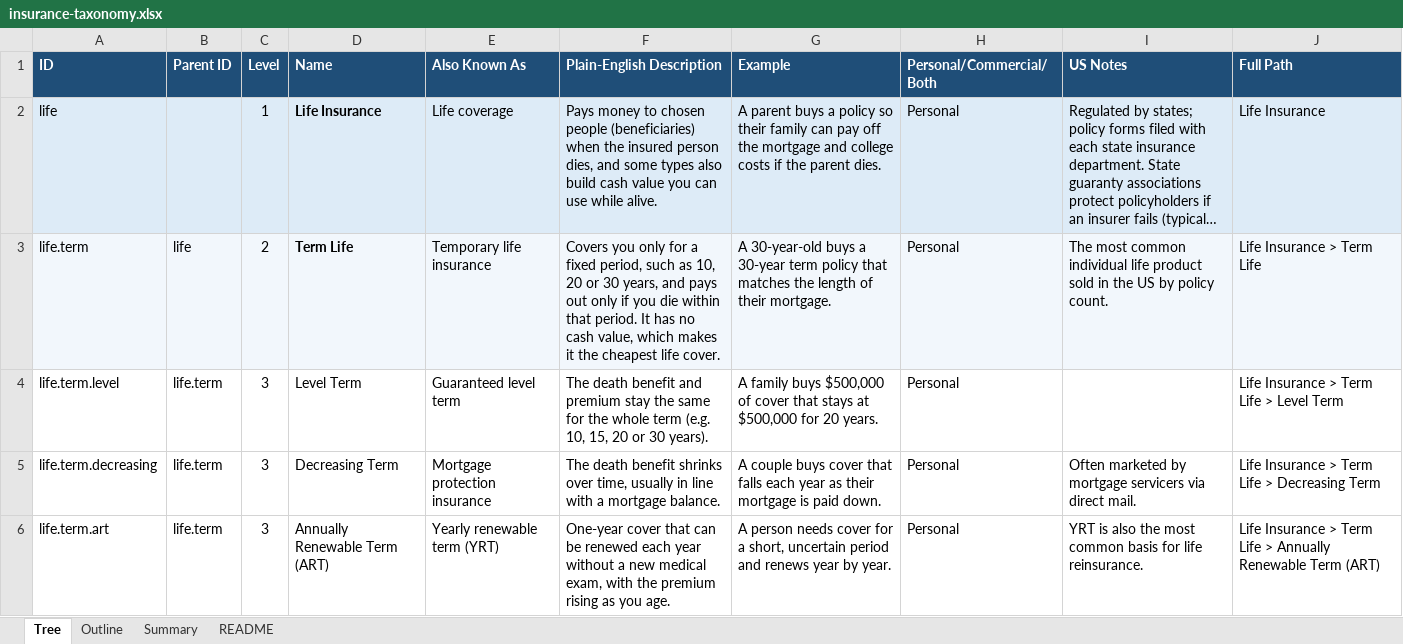
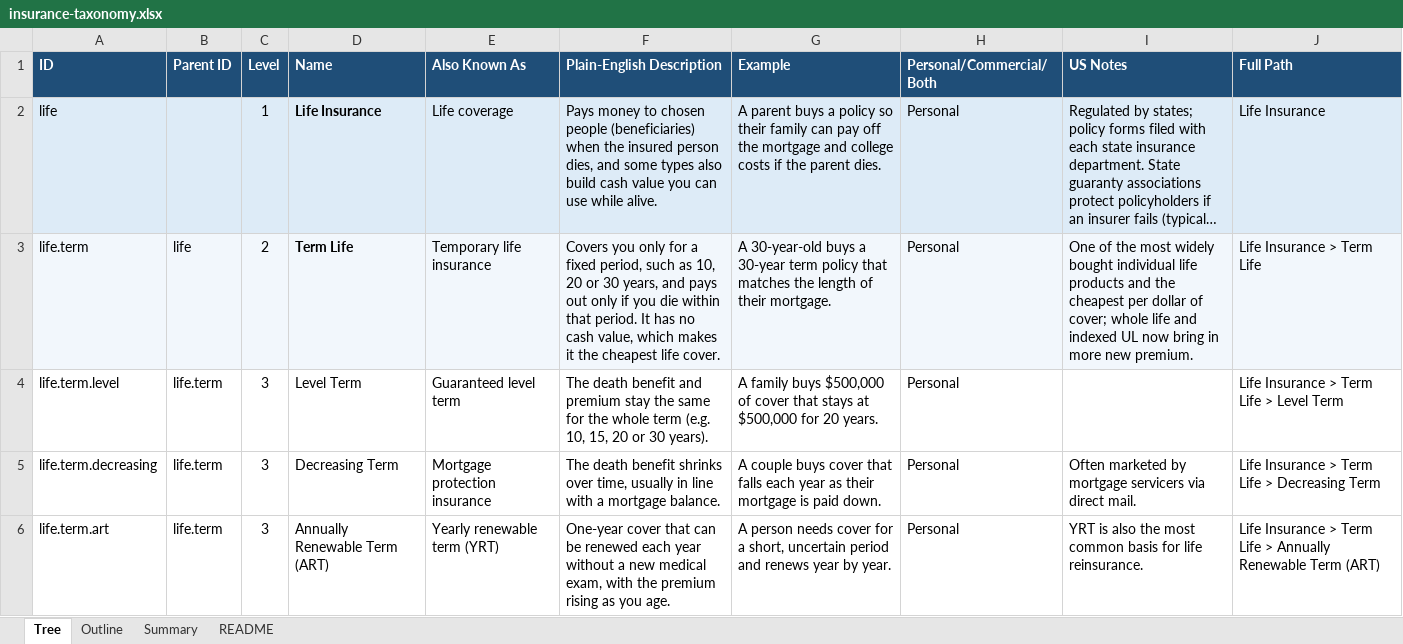
Before and after one commit to manikumarkv/learn-insurance, an Excel workbook: data/insurance-taxonomy.xlsx, sheet Tree, drawn as a sheet; only a part is shown; long unchanged cells end in …; values as stored, in another font and other column widths than the file's, no borders; the diff names each change by its address in the sheet, - before the commit and + after, or states it on an @@ line.

```diff
--- a/data/insurance-taxonomy.xlsx (sheet Tree)
+++ b/data/insurance-taxonomy.xlsx (sheet Tree)
-I3 (US Notes): The most common individual life product sold in the US by policy count.
+I3 (US Notes): One of the most widely bought individual life products and the cheapest per dollar of cover; whole life and indexed UL now bring in more new premium.
```
Also changed, not shown: data/insurance-glossary.xlsx, 4 other files.
